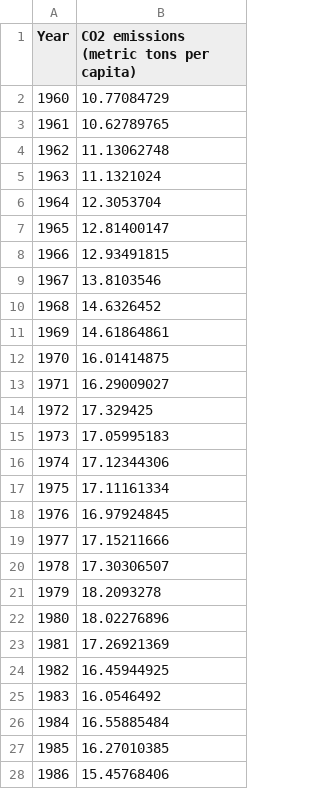
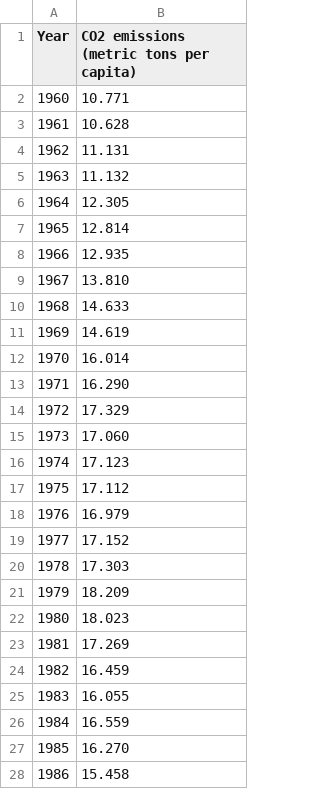
Before and after one commit to samzhao/IAT355, a CSV file: datasets/Canada Historic CO2 Emissions.csv, drawn as a sheet; only a part is shown; the diff covers the shown part only.

Commit message:
Format datasets

```diff
--- a/datasets/Canada Historic CO2 Emissions.csv
+++ b/datasets/Canada Historic CO2 Emissions.csv
@@ -1,28 +1,28 @@
 Year,CO2 emissions (metric tons per capita)
-1960,10.77084729
-1961,10.62789765
-1962,11.13062748
-1963,11.1321024
-1964,12.3053704
-1965,12.81400147
-1966,12.93491815
-1967,13.8103546
-1968,14.6326452
-1969,14.61864861
-1970,16.01414875
-1971,16.29009027
-1972,17.329425
-1973,17.05995183
-1974,17.12344306
-1975,17.11161334
-1976,16.97924845
-1977,17.15211666
-1978,17.30306507
-1979,18.2093278
-1980,18.02276896
-1981,17.26921369
-1982,16.45944925
-1983,16.0546492
-1984,16.55885484
-1985,16.27010385
-1986,15.45768406
+1960,10.771
+1961,10.628
+1962,11.131
+1963,11.132
+1964,12.305
+1965,12.814
+1966,12.935
+1967,13.810
+1968,14.633
+1969,14.619
+1970,16.014
+1971,16.290
+1972,17.329
+1973,17.060
+1974,17.123
+1975,17.112
+1976,16.979
+1977,17.152
+1978,17.303
+1979,18.209
+1980,18.023
+1981,17.269
+1982,16.459
+1983,16.055
+1984,16.559
+1985,16.270
+1986,15.458
```
Also changed, not shown: 25 edited cells elsewhere in this file.
